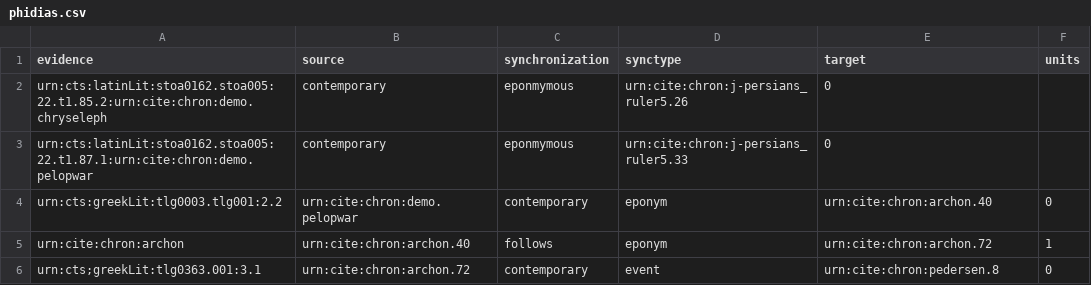
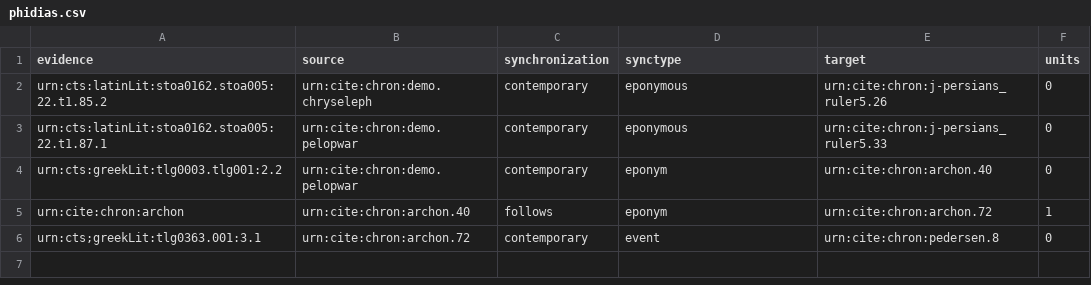
Before and after one commit to neelsmith/chronicles, a CSV file: src/main/webapp/chronologies/phidias.csv, drawn as a sheet; removed rows and columns are numbered as before the commit, all else as after; the diff names each change by its address in the sheet, - before the commit and + after, or states it on an @@ line.

Commit message:
Update phidias.csv

```diff
--- a/src/main/webapp/chronologies/phidias.csv
+++ b/src/main/webapp/chronologies/phidias.csv
-row 2: urn:cts:latinLit:stoa0162.stoa005:22.t1.85.2:urn:cite:chron:demo.chryseleph | contemporary | eponmymous | urn:cite:chron:j-persians_ruler5.26 | 0
-row 3: urn:cts:latinLit:stoa0162.stoa005:22.t1.87.1:urn:cite:chron:demo.pelopwar | contemporary | eponmymous | urn:cite:chron:j-persians_ruler5.33 | 0
+row 2: urn:cts:latinLit:stoa0162.stoa005:22.t1.85.2 | urn:cite:chron:demo.chryseleph | contemporary | eponymous | urn:cite:chron:j-persians_ruler5.26 | 0
+row 3: urn:cts:latinLit:stoa0162.stoa005:22.t1.87.1 | urn:cite:chron:demo.pelopwar | contemporary | eponymous | urn:cite:chron:j-persians_ruler5.33 | 0
```
